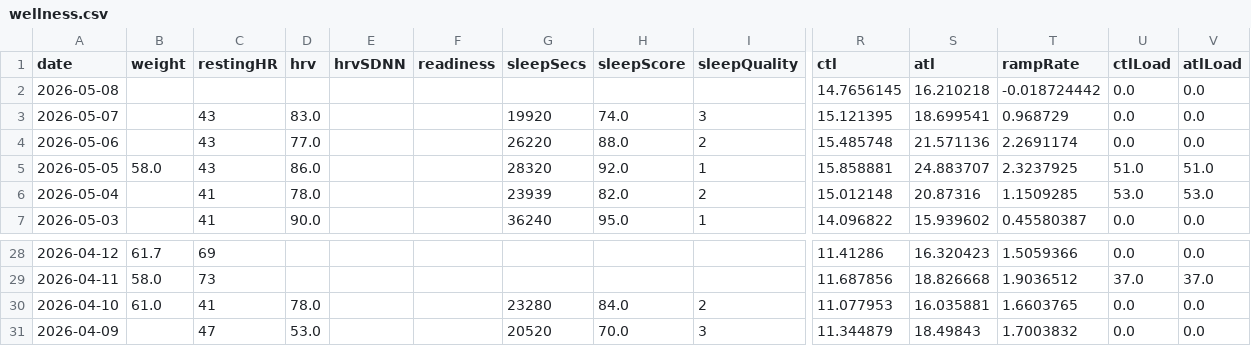
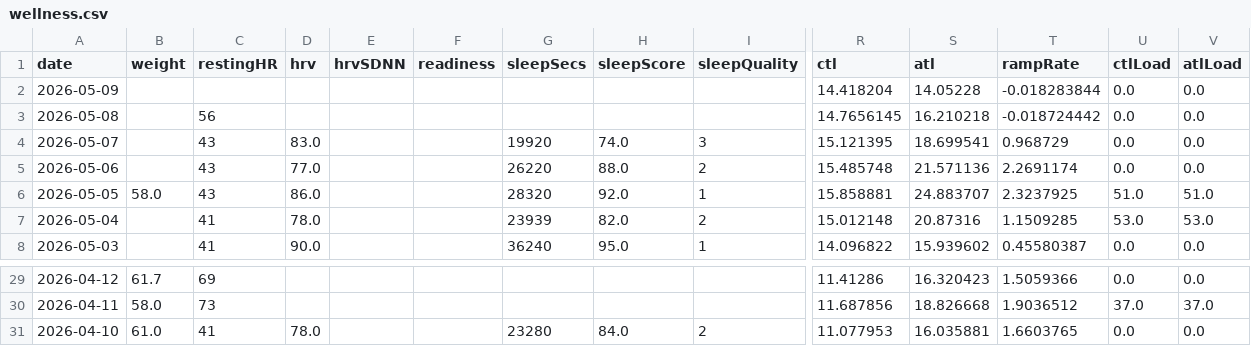
Before and after one commit to Trojon99/intervals-daily-coach, a CSV file: data/latest/wellness.csv, drawn as a sheet; only a part is shown, gaps mark what is left out; removed rows and columns are numbered as before the commit, all else as after; rows hold the shown columns only; the diff names each change by its address in the sheet, - before the commit and + after, or states it on an @@ line.

```diff
--- a/data/latest/wellness.csv
+++ b/data/latest/wellness.csv
+row 2: 2026-05-09 |  |  |  |  |  |  |  |  | 14.418204 | 14.05228 | -0.018283844 | 0.0 | 0.0
-C3 (restingHR): (empty)
+C3 (restingHR): 56
-row 31: 2026-04-09 |  | 47 | 53.0 |  |  | 20520 | 70.0 | 3 | 11.344879 | 18.49843 | 1.7003832 | 0.0 | 0.0
```
Also changed, not shown: 9 other files.
